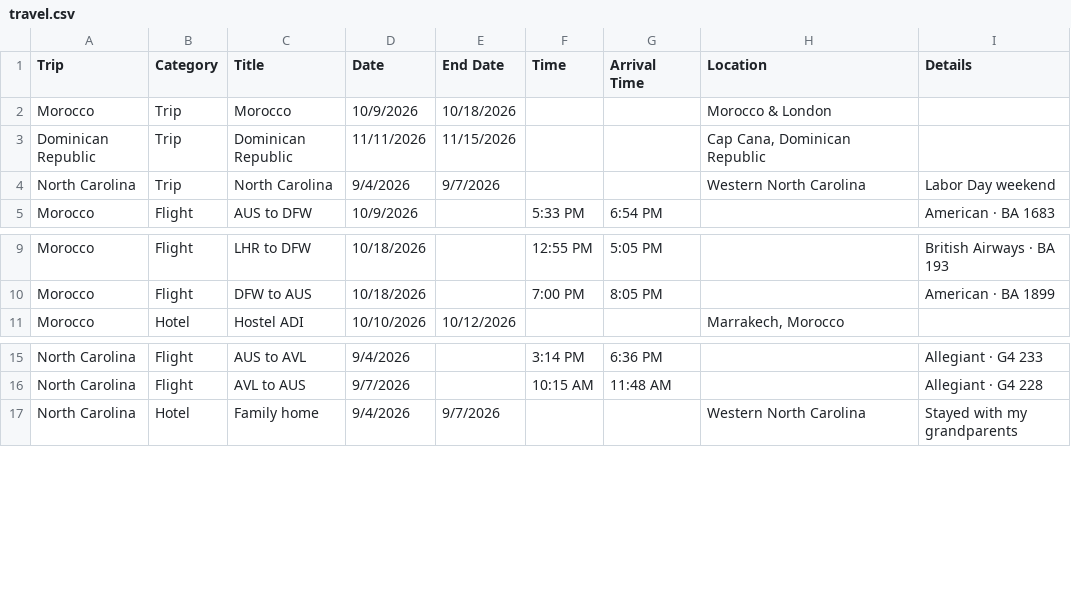
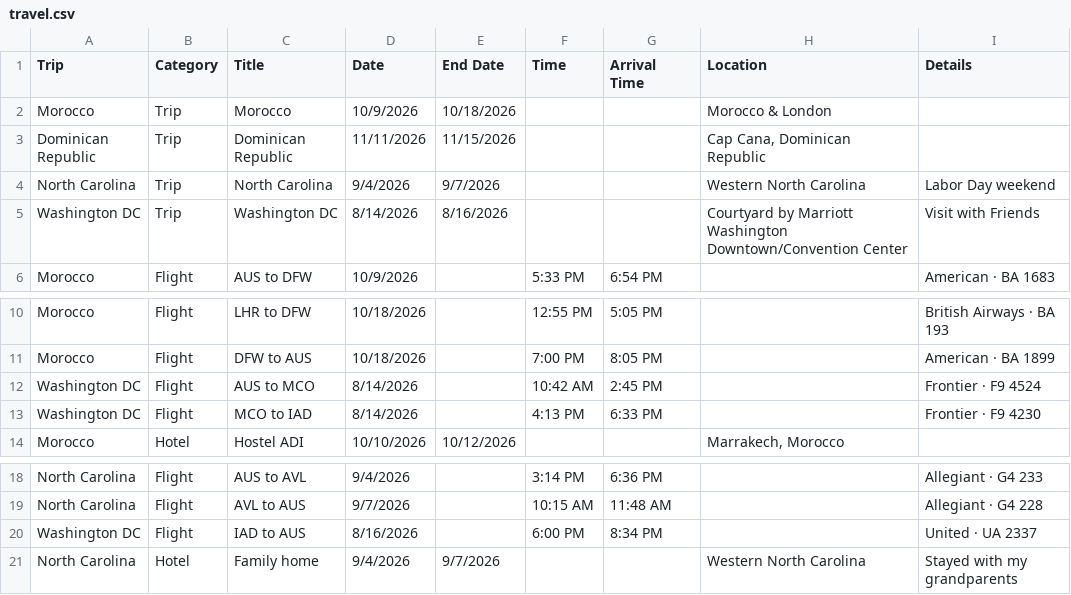
Before and after one commit to livsloffer/Travel-Logistics, a CSV file: travel.csv, drawn as a sheet; only a part is shown, gaps mark what is left out; the diff names each change by its address in the sheet, - before the commit and + after, or states it on an @@ line.

Commit message:
Add Washington DC trips and flights to travel.csv

```diff
--- a/travel.csv
+++ b/travel.csv
+row 5: Washington DC | Trip | Washington DC | 8/14/2026 | 8/16/2026 |  |  | Courtyard by Marriott Washington Downtown/Convention Center | Visit with Friends
+row 12: Washington DC | Flight | AUS to MCO | 8/14/2026 |  | 10:42 AM | 2:45 PM |  | Frontier · F9 4524
+row 13: Washington DC | Flight | MCO to IAD | 8/14/2026 |  | 4:13 PM | 6:33 PM |  | Frontier · F9 4230
+row 20: Washington DC | Flight | IAD to AUS | 8/16/2026 |  | 6:00 PM | 8:34 PM |  | United · UA 2337
```
